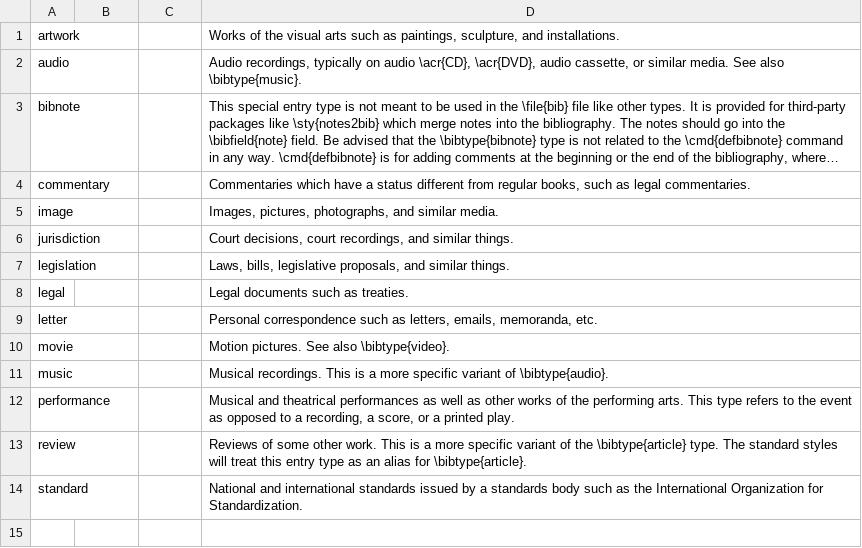
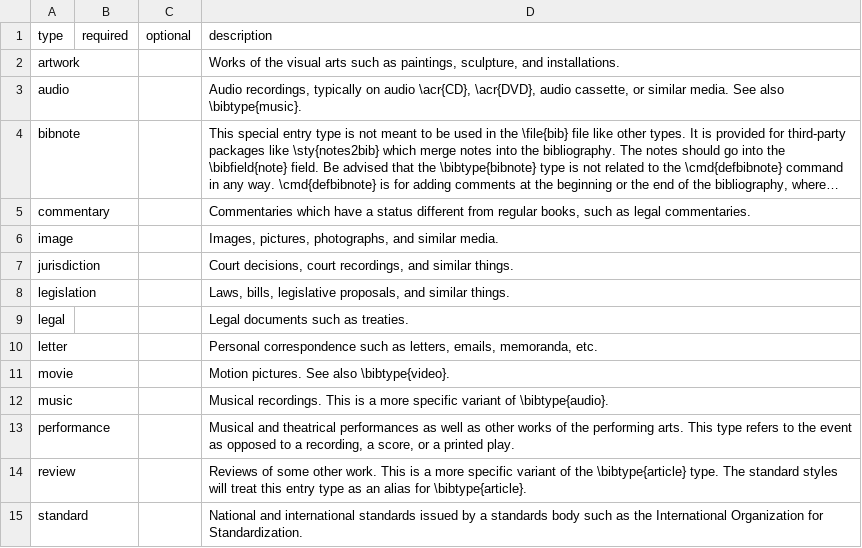
Before and after one commit to citation-js/bibtex-mappings, a TSV file: biblatex/sheets/Non-standard Types.tsv, drawn as a sheet; long unchanged cells end in ….

```diff
--- a/biblatex/sheets/Non-standard Types.tsv
+++ b/biblatex/sheets/Non-standard Types.tsv
@@ -1 +1,2 @@
+type	required	optional	description
 artwork			Works of the visual arts such as paintings, sculpture, and installations.
```
Also changed, not shown: biblatex/sheets/Custom Fields.tsv, biblatex/sheets/Data Fields.tsv, 5 other files.
